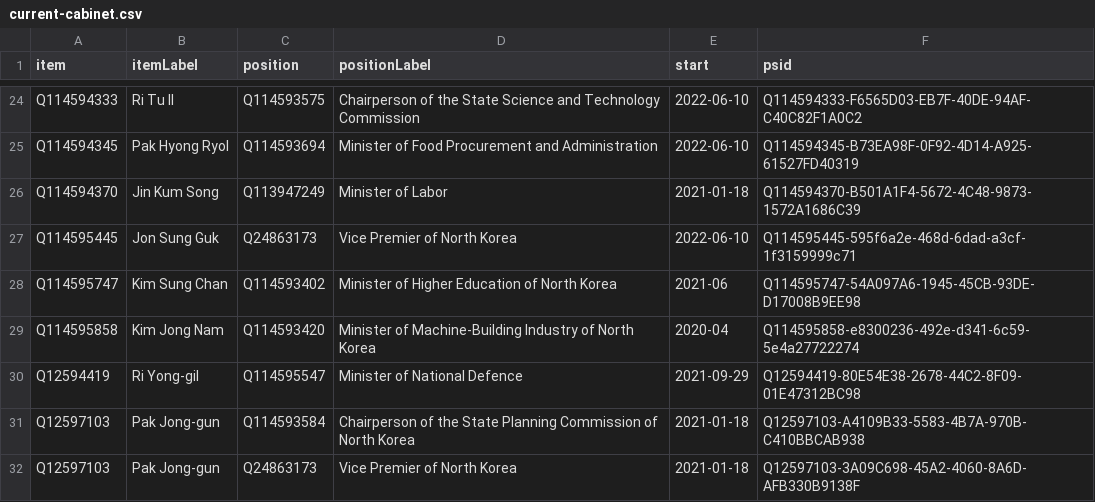
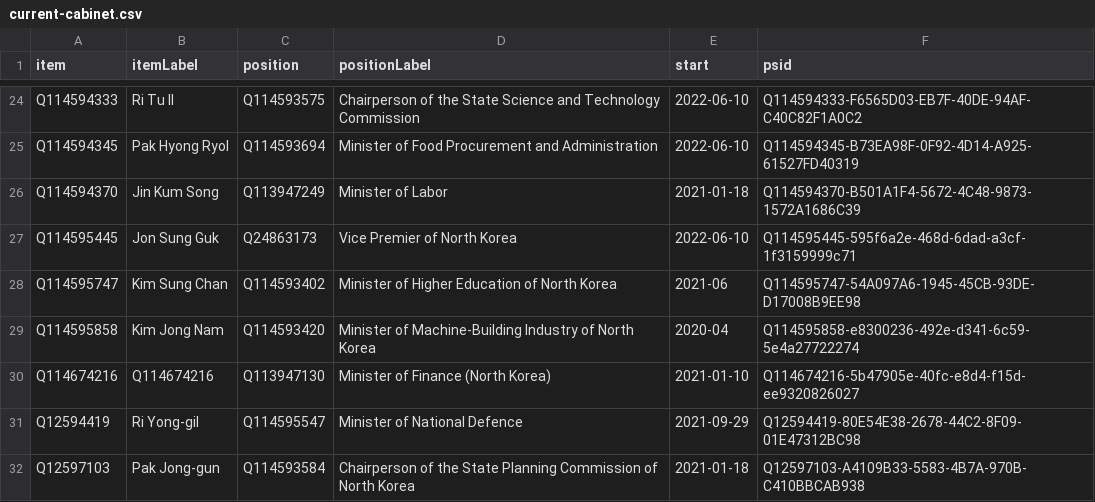
Before and after one commit to every-politician-scrapers/north-korea, a CSV file: wikidata/results/current-cabinet.csv, drawn as a sheet; only a part is shown, gaps mark what is left out; the shorter side is filled out with more unchanged rows; the diff names each change by its address in the sheet, - before the commit and + after, or states it on an @@ line.

Commit message:
Run SPARQL queries

```diff
--- a/wikidata/results/current-cabinet.csv
+++ b/wikidata/results/current-cabinet.csv
+row 30: Q114674216 | Q114674216 | Q113947130 | Minister of Finance (North Korea) | 2021-01-10 | Q114674216-5b47905e-40fc-e8d4-f15d-ee9320826027
```
